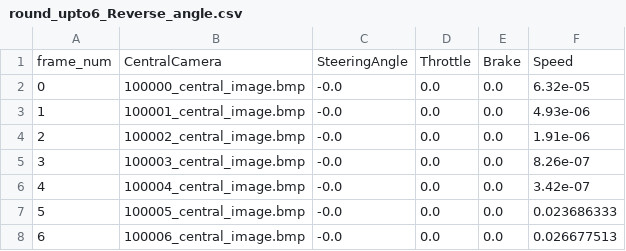
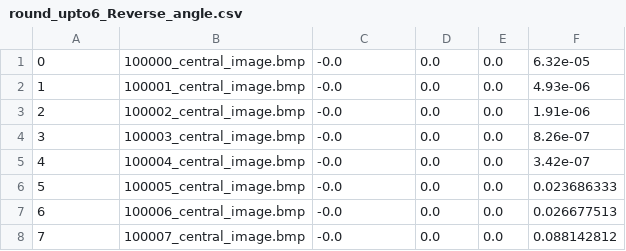
Before and after one commit to iffatebu/6_round_CentralCameraData_MAVS, a CSV file: round_upto6_Reverse_angle.csv, drawn as a sheet; only a part is shown; the shorter side is filled out with more unchanged rows; the diff names each change by its address in the sheet, - before the commit and + after, or states it on an @@ line.

Commit message:
Update round_upto6_Reverse_angle.csv
I just deleted the heading row.

```diff
--- a/round_upto6_Reverse_angle.csv
+++ b/round_upto6_Reverse_angle.csv
-row 1: frame_num | CentralCamera | SteeringAngle | Throttle | Brake | Speed
```
